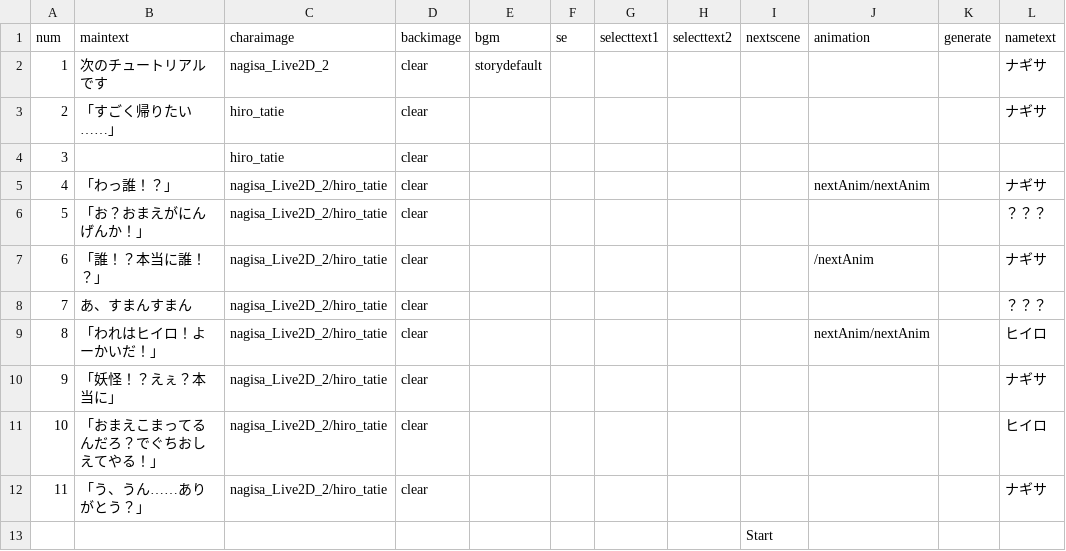
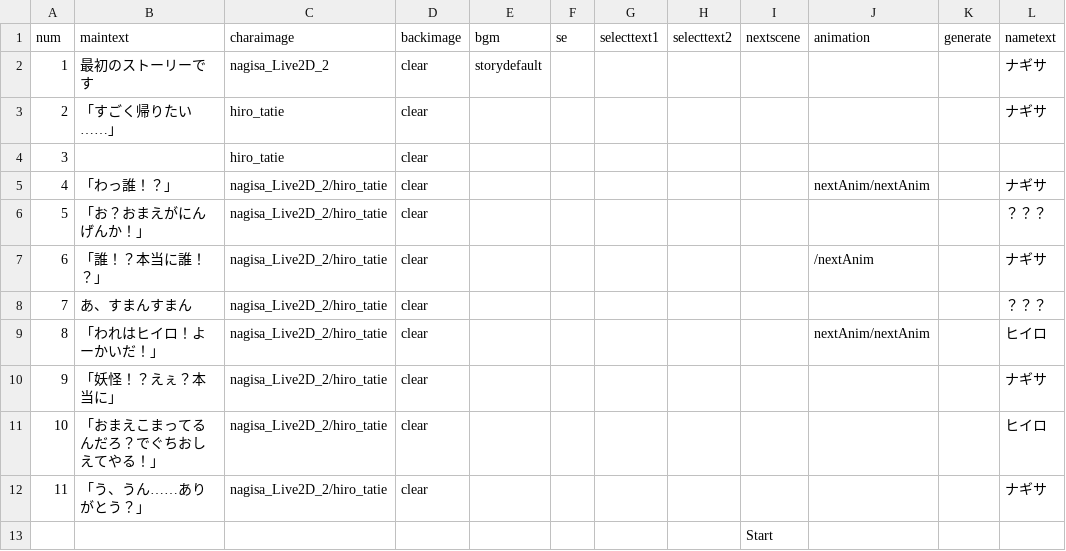
Before and after one commit to ksu-gamelab/Yokai, a CSV file: Yokai/Assets/Resources/CSV/Tutorial1.csv, drawn as a sheet.

```diff
--- a/Yokai/Assets/Resources/CSV/Tutorial1.csv
+++ b/Yokai/Assets/Resources/CSV/Tutorial1.csv
@@ -1,3 +1,3 @@
 num,maintext,charaimage,backimage,bgm,se,selecttext1,selecttext2,nextscene,animation,generate,nametext
-1,次のチュートリアルです,nagisa_Live2D_2,clear,storydefault,,,,,,,ナギサ
+1,最初のストーリーです,nagisa_Live2D_2,clear,storydefault,,,,,,,ナギサ
 2,「すごく帰りたい……」,hiro_tatie,clear,,,,,,,,ナギサ
```
Also changed, not shown: 22 other files.
